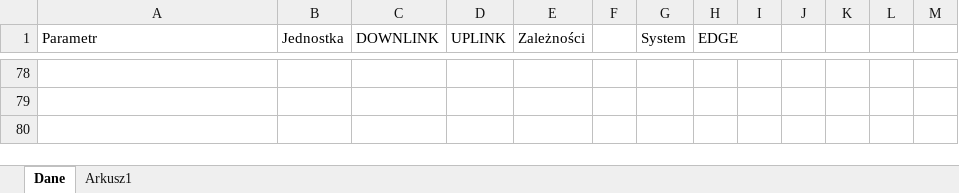
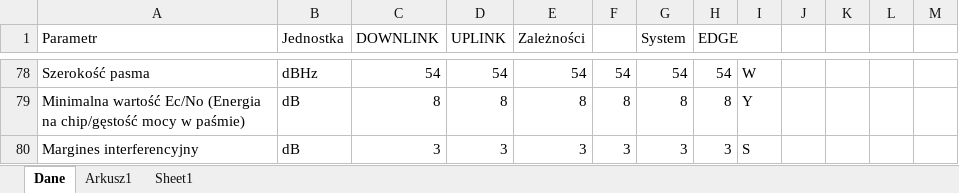
Before and after one commit to jankoEM/SISR, an Excel workbook: Projekt1-Wtykło-Dąbrowski-2.xlsx, sheet Dane, drawn as a sheet; only a part is shown, gaps mark what is left out; values as stored, in another font and other column widths than the file's, no cell formats; charts and pictures not drawn; the diff covers the shown part only; the diff names each change by its address in the sheet, - before the commit and + after, or states it on an @@ line.

```diff
--- a/Projekt1-Wtykło-Dąbrowski-2.xlsx (sheet Dane)
+++ b/Projekt1-Wtykło-Dąbrowski-2.xlsx (sheet Dane)
+sheet tab: Sheet1
-A78 (Parametr): (empty)
+A78 (Parametr): Szerokość pasma
-B78 (Jednostka): (empty)
+B78 (Jednostka): dBHz
-C78 (DOWNLINK): (empty)
+C78 (DOWNLINK): 54
-D78 (UPLINK): (empty)
+D78 (UPLINK): 54
-E78 (Zależności): (empty)
+E78 (Zależności): 54
-F78: (empty)
+F78: 54
-G78 (System): (empty)
+G78 (System): 54
-H78 (EDGE): (empty)
+H78 (EDGE): 54
-I78: (empty)
+I78: W
-A79 (Parametr): (empty)
+A79 (Parametr): Minimalna wartość Ec/No (Energia na chip/gęstość mocy w paśmie)
-B79:B80 (Jednostka): (empty)
+B79:B80 (Jednostka): dB
-C79 (DOWNLINK): (empty)
+C79 (DOWNLINK): 8
-D79 (UPLINK): (empty)
+D79 (UPLINK): 8
-E79 (Zależności): (empty)
+E79 (Zależności): 8
-F79: (empty)
+F79: 8
-G79 (System): (empty)
+G79 (System): 8
-H79 (EDGE): (empty)
+H79 (EDGE): 8
-I79: (empty)
+I79: Y
-A80 (Parametr): (empty)
+A80 (Parametr): Margines interferencyjny
-C80 (DOWNLINK): (empty)
+C80 (DOWNLINK): 3
-D80 (UPLINK): (empty)
+D80 (UPLINK): 3
-E80 (Zależności): (empty)
+E80 (Zależności): 3
-F80: (empty)
+F80: 3
-G80 (System): (empty)
+G80 (System): 3
-H80 (EDGE): (empty)
+H80 (EDGE): 3
-I80: (empty)
+I80: S
```
Also changed, not shown: 239 edited cells and merged cells elsewhere in this sheet, cell formats.
